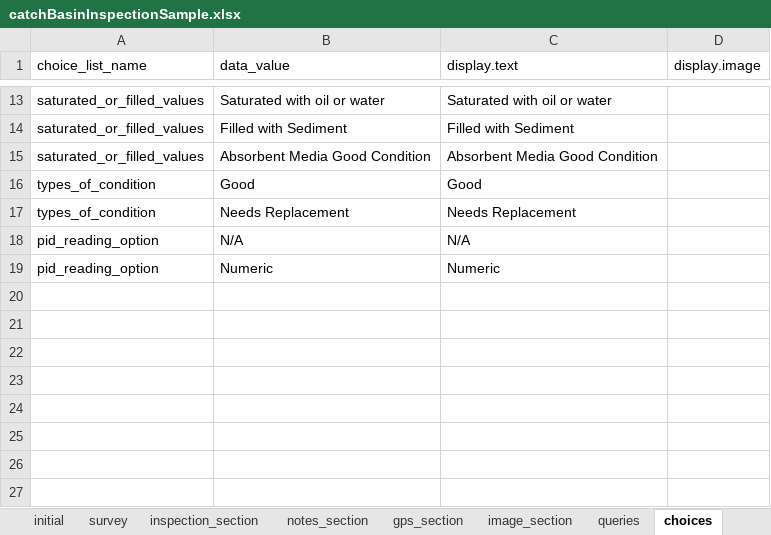
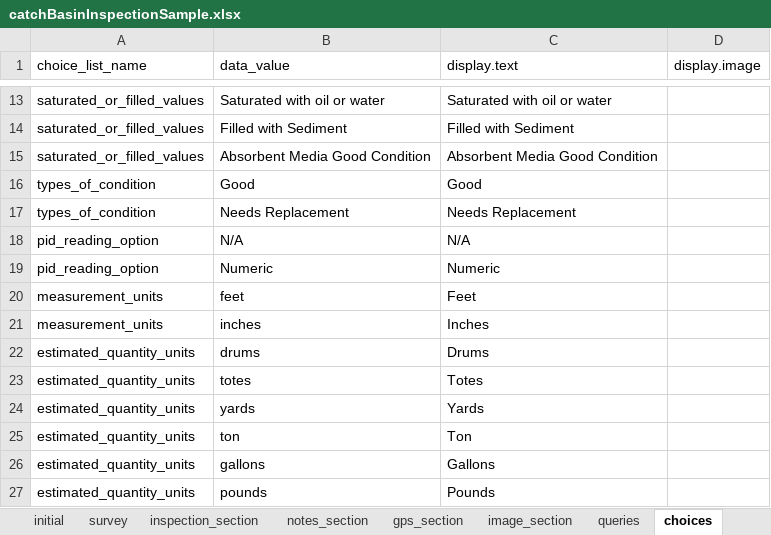
Before and after one commit to asif-iqbal/app-designer, an Excel workbook: app/config/tables/catchBasinInspectionSample/forms/catchBasinInspectionSample/catchBasinInspectionSample.xlsx, sheet choices, drawn as a sheet; only a part is shown, gaps mark what is left out; values as stored, in another font and other column widths than the file's, no borders; charts and pictures not drawn; the diff names each change by its address in the sheet, - before the commit and + after, or states it on an @@ line.

Commit message:
measurement field added in depth diameter estimated quantity and sediment thickness

```diff
--- a/app/config/tables/catchBasinInspectionSample/forms/catchBasinInspectionSample/catchBasinInspectionSample.xlsx (sheet choices)
+++ b/app/config/tables/catchBasinInspectionSample/forms/catchBasinInspectionSample/catchBasinInspectionSample.xlsx (sheet choices)
+row 20: measurement_units | feet | Feet
+row 21: measurement_units | inches | Inches
+row 22: estimated_quantity_units | drums | Drums
+row 23: estimated_quantity_units | totes | Totes
+row 24: estimated_quantity_units | yards | Yards
+row 25: estimated_quantity_units | ton | Ton
+row 26: estimated_quantity_units | gallons | Gallons
+row 27: estimated_quantity_units | pounds | Pounds
```
Also changed, not shown: sheet survey, sheet inspection_section, sheet model, sheet queries, 6 other files.
